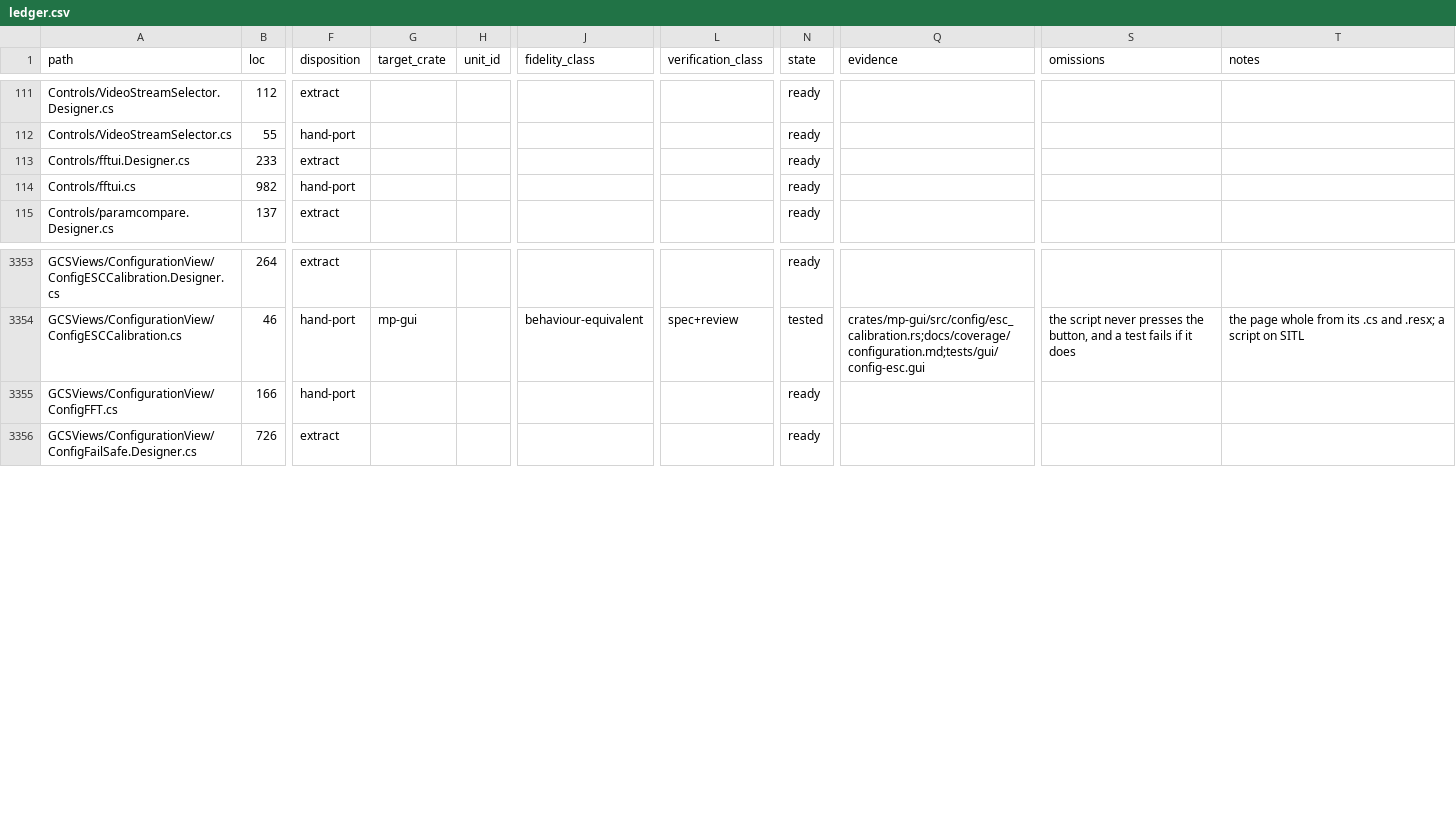
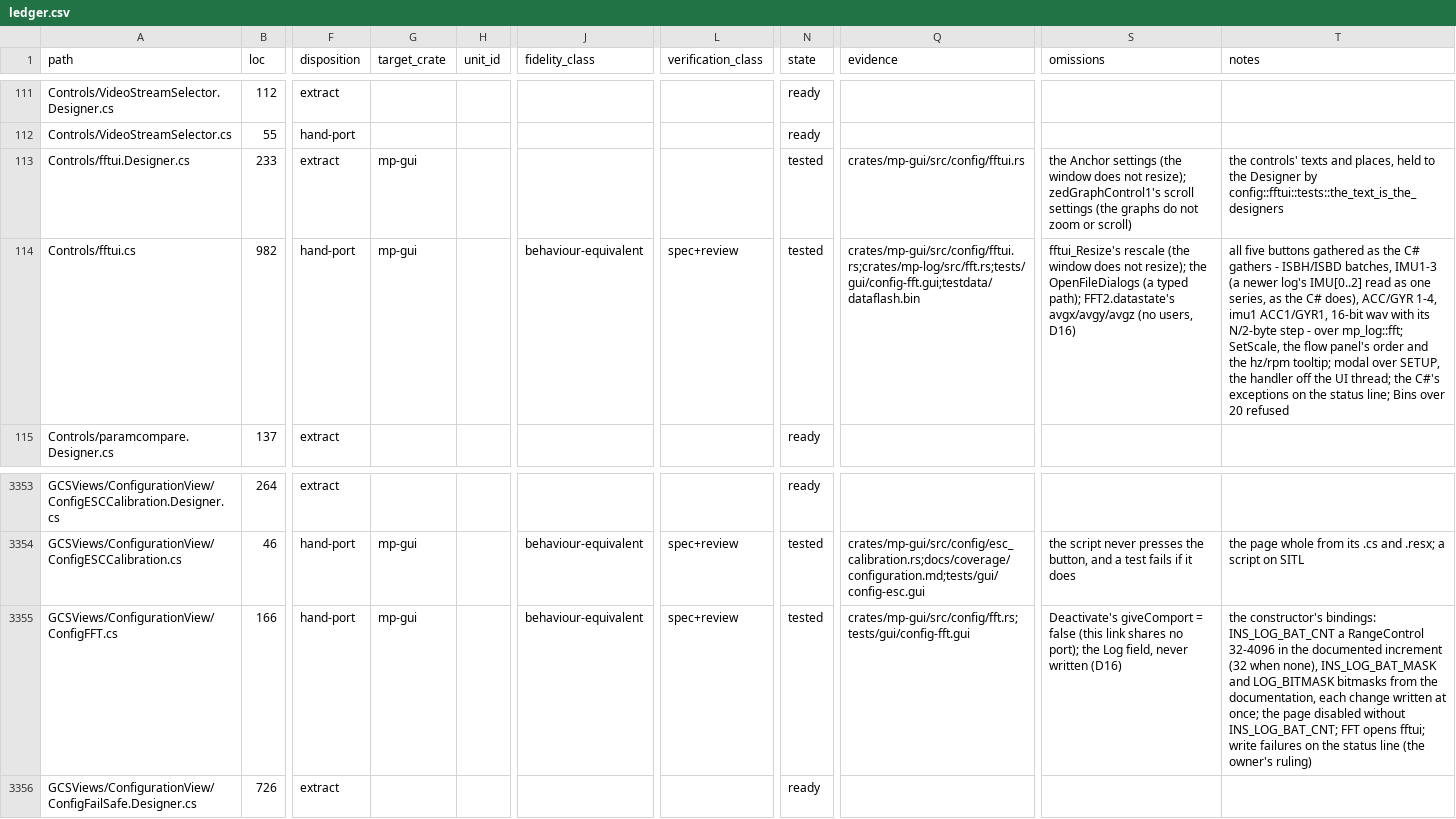
Before and after one commit to davidbuzz/MissionPlannerRust, a CSV file: ledger/ledger.csv, drawn as a sheet; only a part is shown, gaps mark what is left out; the diff names each change by its address in the sheet, - before the commit and + after, or states it on an @@ line.

```diff
--- a/ledger/ledger.csv
+++ b/ledger/ledger.csv
-G113:G114 (target_crate): (empty)
+G113:G114 (target_crate): mp-gui
-N113:N114 (state): ready
+N113:N114 (state): tested
-Q113 (evidence): (empty)
+Q113 (evidence): crates/mp-gui/src/config/fftui.rs
-S113 (omissions): (empty)
+S113 (omissions): the Anchor settings (the window does not resize); zedGraphControl1's scroll settings (the graphs do not zoom or scroll)
-T113 (notes): (empty)
+T113 (notes): the controls' texts and places, held to the Designer by config::fftui::tests::the_text_is_the_designers
-J114 (fidelity_class): (empty)
+J114 (fidelity_class): behaviour-equivalent
-L114 (verification_class): (empty)
+L114 (verification_class): spec+review
-Q114 (evidence): (empty)
+Q114 (evidence): crates/mp-gui/src/config/fftui.rs;crates/mp-log/src/fft.rs;tests/gui/config-fft.gui;testdata/dataflash.bin
-S114 (omissions): (empty)
+S114 (omissions): fftui_Resize's rescale (the window does not resize); the OpenFileDialogs (a typed path); FFT2.datastate's avgx/avgy/avgz (no users, D16)
-T114 (notes): (empty)
+T114 (notes): all five buttons gathered as the C# gathers - ISBH/ISBD batches, IMU1-3 (a newer log's IMU[0..2] read as one series, as the C# does), ACC/GYR 1-4, imu1 ACC1/GYR1, 16-bit wav with its N/2-byte step - over mp_log::fft; SetScale, the flow panel's order and the hz/rpm tooltip; modal over SETUP, the handler off the UI thread; the C#'s exceptions on the status line; Bins over 20 refused
-G3355 (target_crate): (empty)
+G3355 (target_crate): mp-gui
-J3355 (fidelity_class): (empty)
+J3355 (fidelity_class): behaviour-equivalent
-L3355 (verification_class): (empty)
+L3355 (verification_class): spec+review
-N3355 (state): ready
+N3355 (state): tested
-Q3355 (evidence): (empty)
+Q3355 (evidence): crates/mp-gui/src/config/fft.rs;tests/gui/config-fft.gui
-S3355 (omissions): (empty)
+S3355 (omissions): Deactivate's giveComport = false (this link shares no port); the Log field, never written (D16)
-T3355 (notes): (empty)
+T3355 (notes): the constructor's bindings: INS_LOG_BAT_CNT a RangeControl 32-4096 in the documented increment (32 when none), INS_LOG_BAT_MASK and LOG_BITMASK bitmasks from the documentation, each change written at once; the page disabled without INS_LOG_BAT_CNT; FFT opens fftui; write failures on the status line (the owner's ruling)
```
Also changed, not shown: 14 other files.
